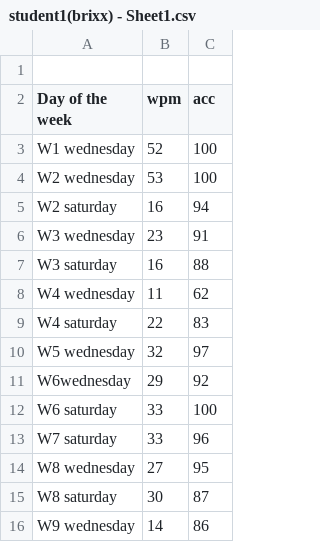
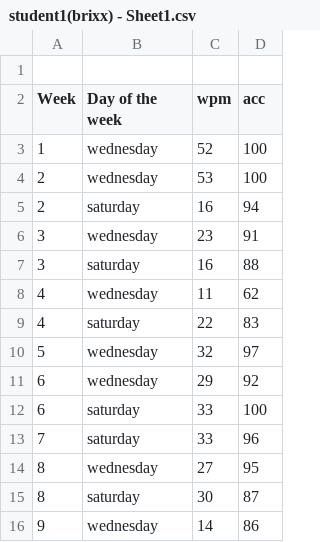
Before and after one commit to Balopezxc/ESC12, a CSV file: student1(brixx) - Sheet1.csv, drawn as a sheet; addresses are those after the commit; the diff names each change by its address in the sheet, - before the commit and + after, or states it on an @@ line.

Commit message:
Update student1(brixx) - Sheet1.csv

```diff
--- a/student1(brixx) - Sheet1.csv
+++ b/student1(brixx) - Sheet1.csv
+column A (Week), rows 3-16: 1 | 2 | 2 | 3 | 3 | 4 | 4 | 5 | 6 | 6 | 7 | 8 | 8 | 9
-B3 (Day of the week): W1 wednesday
+B3 (Day of the week): wednesday
-B4 (Day of the week): W2 wednesday
+B4 (Day of the week): wednesday
-B5 (Day of the week): W2 saturday
+B5 (Day of the week): saturday
-B6 (Day of the week): W3 wednesday
+B6 (Day of the week): wednesday
-B7 (Day of the week): W3 saturday
+B7 (Day of the week): saturday
-B8 (Day of the week): W4 wednesday
+B8 (Day of the week): wednesday
-B9 (Day of the week): W4 saturday
+B9 (Day of the week): saturday
-B10 (Day of the week): W5 wednesday
+B10 (Day of the week): wednesday
-B11 (Day of the week): W6wednesday
+B11 (Day of the week): wednesday
-B12 (Day of the week): W6 saturday
+B12 (Day of the week): saturday
-B13 (Day of the week): W7 saturday
+B13 (Day of the week): saturday
-B14 (Day of the week): W8 wednesday
+B14 (Day of the week): wednesday
-B15 (Day of the week): W8 saturday
+B15 (Day of the week): saturday
-B16 (Day of the week): W9 wednesday
+B16 (Day of the week): wednesday
```
